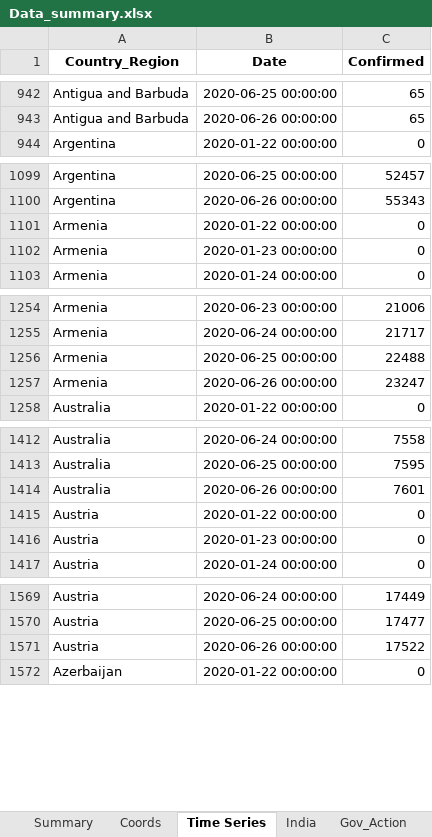
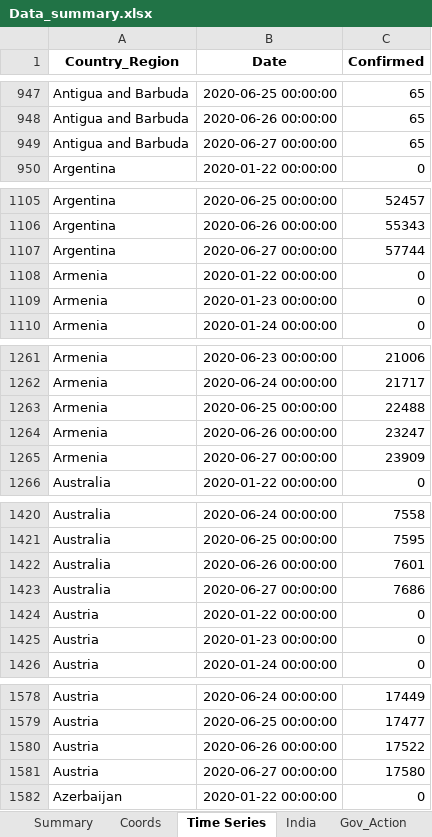
Before and after one commit to SidKumarSingh/covid-scripts, an Excel workbook: Data_summary.xlsx, sheet Time Series, drawn as a sheet; only a part is shown, gaps mark what is left out; values as stored, in another font and other column widths than the file's, no borders; the diff covers the shown part only; the diff names each change by its address in the sheet, - before the commit and + after, or states it on an @@ line.

```diff
--- a/Data_summary.xlsx (sheet Time Series)
+++ b/Data_summary.xlsx (sheet Time Series)
+row 949: Antigua and Barbuda | 2020-06-27 00:00:00 | 65
+row 1107: Argentina | 2020-06-27 00:00:00 | 57744
+row 1265: Armenia | 2020-06-27 00:00:00 | 23909
+row 1423: Australia | 2020-06-27 00:00:00 | 7686
+row 1581: Austria | 2020-06-27 00:00:00 | 17580
```
Also changed, not shown: 183 added rows elsewhere in this sheet, sheet Summary, sheet India, sheet Scrips, Predictions.xlsx, 2 other files.
